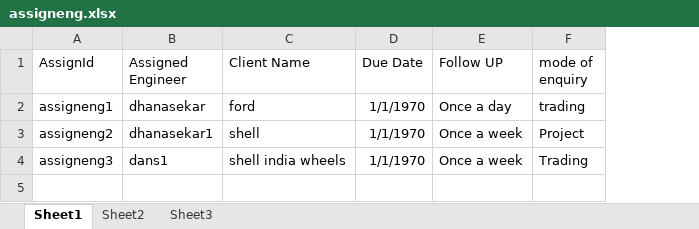
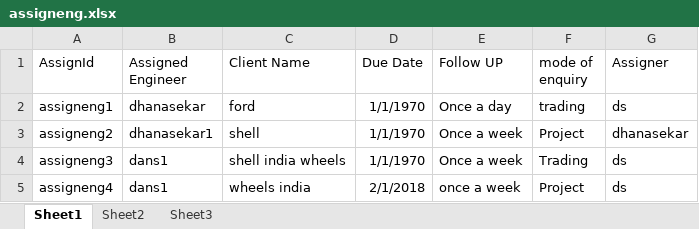
Before and after one commit to dhanasekar13/ccd2, an Excel workbook: src/excel/assigneng.xlsx, sheet Sheet1, drawn as a sheet; values as stored, in another font and other column widths than the file's, no borders; the diff names each change by its address in the sheet, - before the commit and + after, or states it on an @@ line.

```diff
--- a/src/excel/assigneng.xlsx (sheet Sheet1)
+++ b/src/excel/assigneng.xlsx (sheet Sheet1)
+column G (Assigner), rows 2-4: ds | dhanasekar | ds
+row 5: assigneng4 | dans1 | wheels india | 2/1/2018 | once a week | Project | ds
```
Also changed, not shown: src/excel/Project Enquiry Register - 18-19 Template.xlsx, src/excel/login.xlsx, 16 other files.
